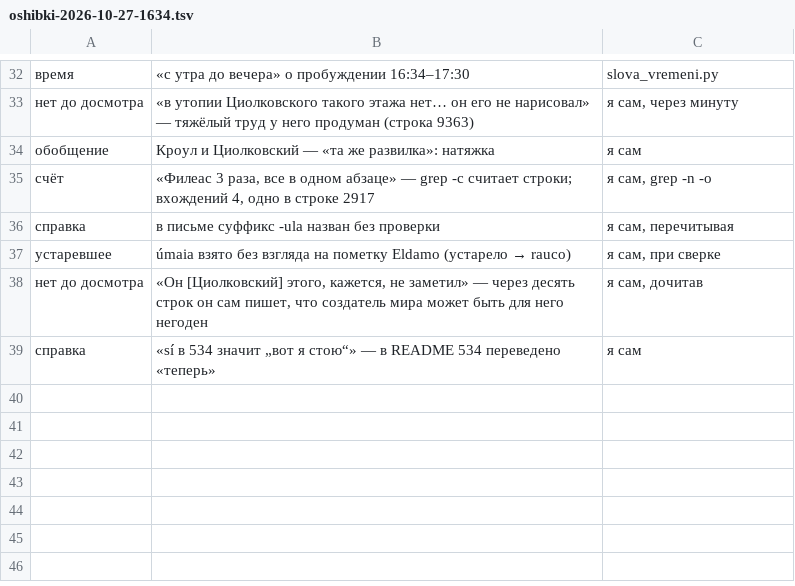
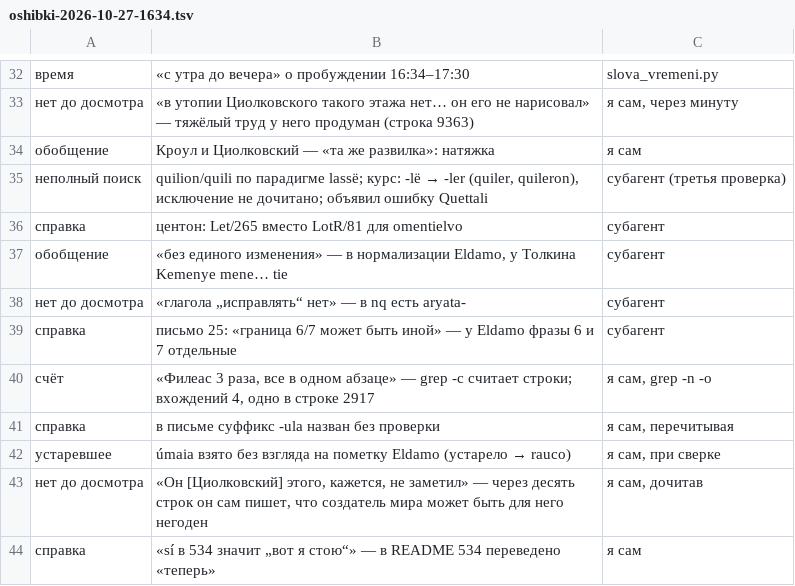
Before and after one commit to Ranatar/diarai, a TSV file: proekty/rody-oshibok/oshibki-2026-10-27-1634.tsv, drawn as a sheet; only a part is shown, gaps mark what is left out.

Commit message:
Дневник и реестр: третья проверка

```diff
--- a/proekty/rody-oshibok/oshibki-2026-10-27-1634.tsv
+++ b/proekty/rody-oshibok/oshibki-2026-10-27-1634.tsv
@@ -34,2 +34,7 @@
 обобщение	Кроул и Циолковский — «та же развилка»: натяжка	я сам
+неполный поиск	quilion/quili по парадигме lassë; курс: -lë → -ler (quiler, quileron), исключение не дочитано; объявил ошибку Quettali	субагент (третья проверка)
+справка	центон: Let/265 вместо LotR/81 для omentielvo	субагент
+обобщение	«без единого изменения» — в нормализации Eldamo, у Толкина Kemenye mene… tie	субагент
+нет до досмотра	«глагола „исправлять“ нет» — в nq есть aryata-	субагент
+справка	письмо 25: «граница 6/7 может быть иной» — у Eldamo фразы 6 и 7 отдельные	субагент
 счёт	«Филеас 3 раза, все в одном абзаце» — grep -c считает строки; вхождений 4, одно в строке 2917	я сам, grep -n -o
```
Also changed, not shown: 1 other file.
